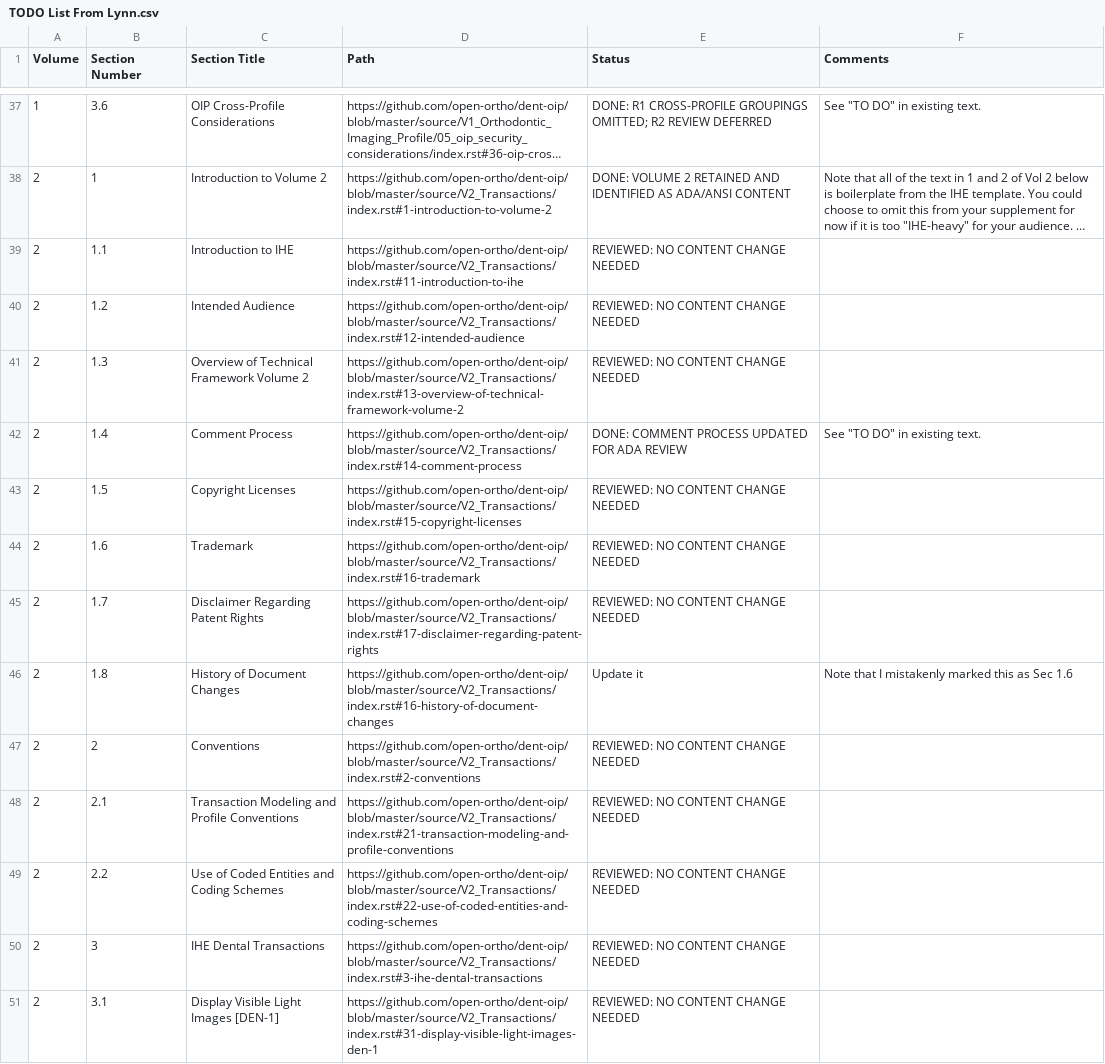
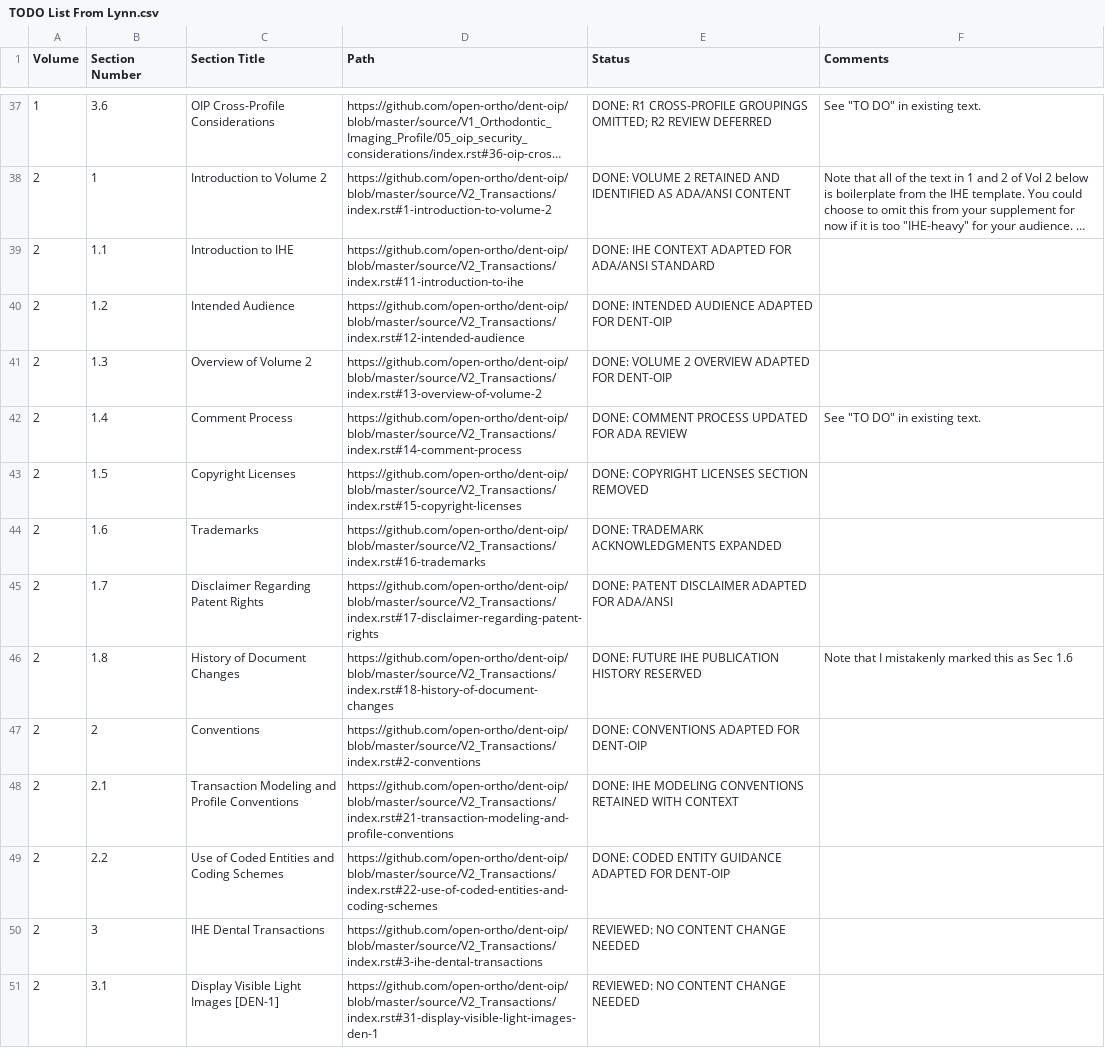
Before and after one commit to open-ortho/dent-oip, a CSV file: TODO List From Lynn.csv, drawn as a sheet; only a part is shown, gaps mark what is left out; long unchanged cells end in …; the diff names each change by its address in the sheet, - before the commit and + after, or states it on an @@ line.

Commit message:
Complete Volume 2 introductory review

```diff
--- a/TODO List From Lynn.csv
+++ b/TODO List From Lynn.csv
-E39 (Status): REVIEWED: NO CONTENT CHANGE NEEDED
+E39 (Status): DONE: IHE CONTEXT ADAPTED FOR ADA/ANSI STANDARD
-E40 (Status): REVIEWED: NO CONTENT CHANGE NEEDED
+E40 (Status): DONE: INTENDED AUDIENCE ADAPTED FOR DENT-OIP
-C41 (Section Title): Overview of Technical Framework Volume 2
+C41 (Section Title): Overview of Volume 2
-D41 (Path): https://github.com/open-ortho/dent-oip/blob/master/source/V2_Transactions/index.rst#13-overview-of-technical-framework-volume-2
+D41 (Path): https://github.com/open-ortho/dent-oip/blob/master/source/V2_Transactions/index.rst#13-overview-of-volume-2
-E41 (Status): REVIEWED: NO CONTENT CHANGE NEEDED
+E41 (Status): DONE: VOLUME 2 OVERVIEW ADAPTED FOR DENT-OIP
-E43 (Status): REVIEWED: NO CONTENT CHANGE NEEDED
+E43 (Status): DONE: COPYRIGHT LICENSES SECTION REMOVED
-C44 (Section Title): Trademark
+C44 (Section Title): Trademarks
-D44 (Path): https://github.com/open-ortho/dent-oip/blob/master/source/V2_Transactions/index.rst#16-trademark
+D44 (Path): https://github.com/open-ortho/dent-oip/blob/master/source/V2_Transactions/index.rst#16-trademarks
-E44 (Status): REVIEWED: NO CONTENT CHANGE NEEDED
+E44 (Status): DONE: TRADEMARK ACKNOWLEDGMENTS EXPANDED
-E45 (Status): REVIEWED: NO CONTENT CHANGE NEEDED
+E45 (Status): DONE: PATENT DISCLAIMER ADAPTED FOR ADA/ANSI
-D46 (Path): https://github.com/open-ortho/dent-oip/blob/master/source/V2_Transactions/index.rst#16-history-of-document-changes
+D46 (Path): https://github.com/open-ortho/dent-oip/blob/master/source/V2_Transactions/index.rst#18-history-of-document-changes
-E46 (Status): Update it
+E46 (Status): DONE: FUTURE IHE PUBLICATION HISTORY RESERVED
-E47 (Status): REVIEWED: NO CONTENT CHANGE NEEDED
+E47 (Status): DONE: CONVENTIONS ADAPTED FOR DENT-OIP
-E48 (Status): REVIEWED: NO CONTENT CHANGE NEEDED
+E48 (Status): DONE: IHE MODELING CONVENTIONS RETAINED WITH CONTEXT
-E49 (Status): REVIEWED: NO CONTENT CHANGE NEEDED
+E49 (Status): DONE: CODED ENTITY GUIDANCE ADAPTED FOR DENT-OIP
```
Also changed, not shown: 1 other file.
